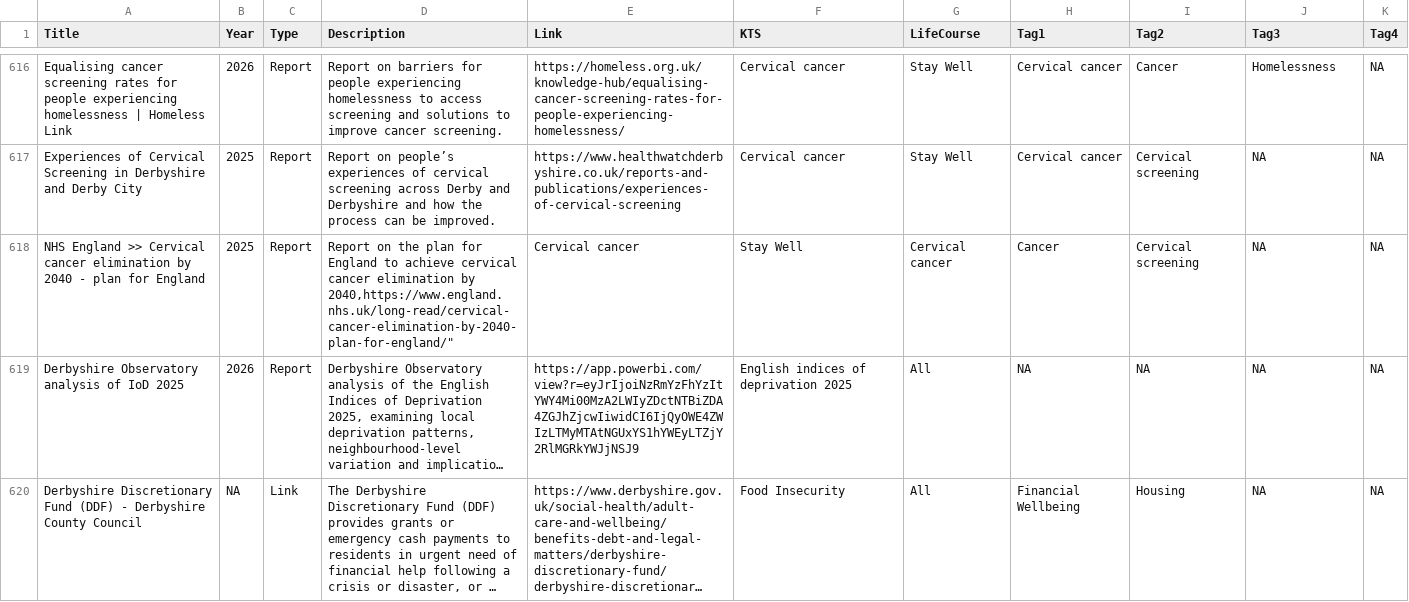
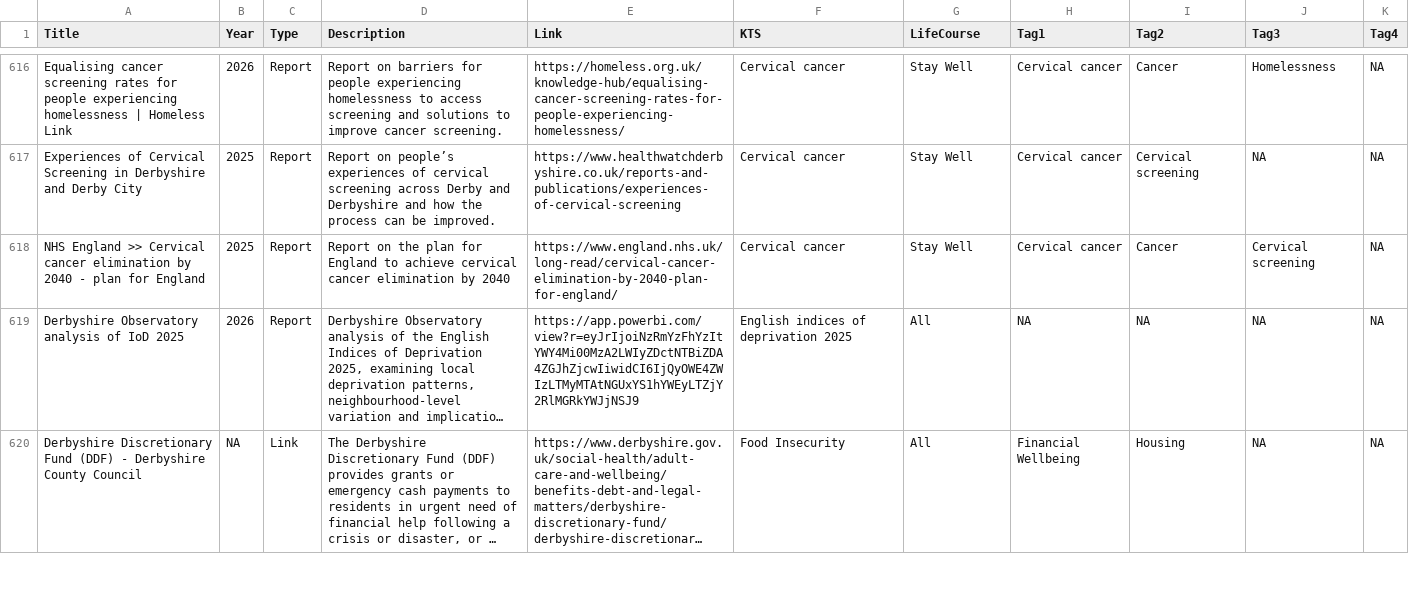
Before and after one commit to DerbyshireKIT/jsna-resources, a CSV file: resources_all.csv, drawn as a sheet; only a part is shown, gaps mark what is left out; long unchanged cells end in …; the diff names each change by its address in the sheet, - before the commit and + after, or states it on an @@ line.

Commit message:
Fix entries of wrong length

```diff
--- a/resources_all.csv
+++ b/resources_all.csv
-D618 (Description): …elimination by 2040,https://www.england.nhs.uk/long-read/cervical-cancer-elimination-by-2040-plan-for-england/"
+D618 (Description): …elimination by 2040
-E618 (Link): Cervical cancer
+E618 (Link): https://www.england.nhs.uk/long-read/cervical-cancer-elimination-by-2040-plan-for-england/
-F618 (KTS): Stay Well
+F618 (KTS): Cervical cancer
-G618 (LifeCourse): Cervical cancer
+G618 (LifeCourse): Stay Well
-H618 (Tag1): Cancer
+H618 (Tag1): Cervical cancer
-I618 (Tag2): Cervical screening
+I618 (Tag2): Cancer
-J618 (Tag3): NA
+J618 (Tag3): Cervical screening
```
